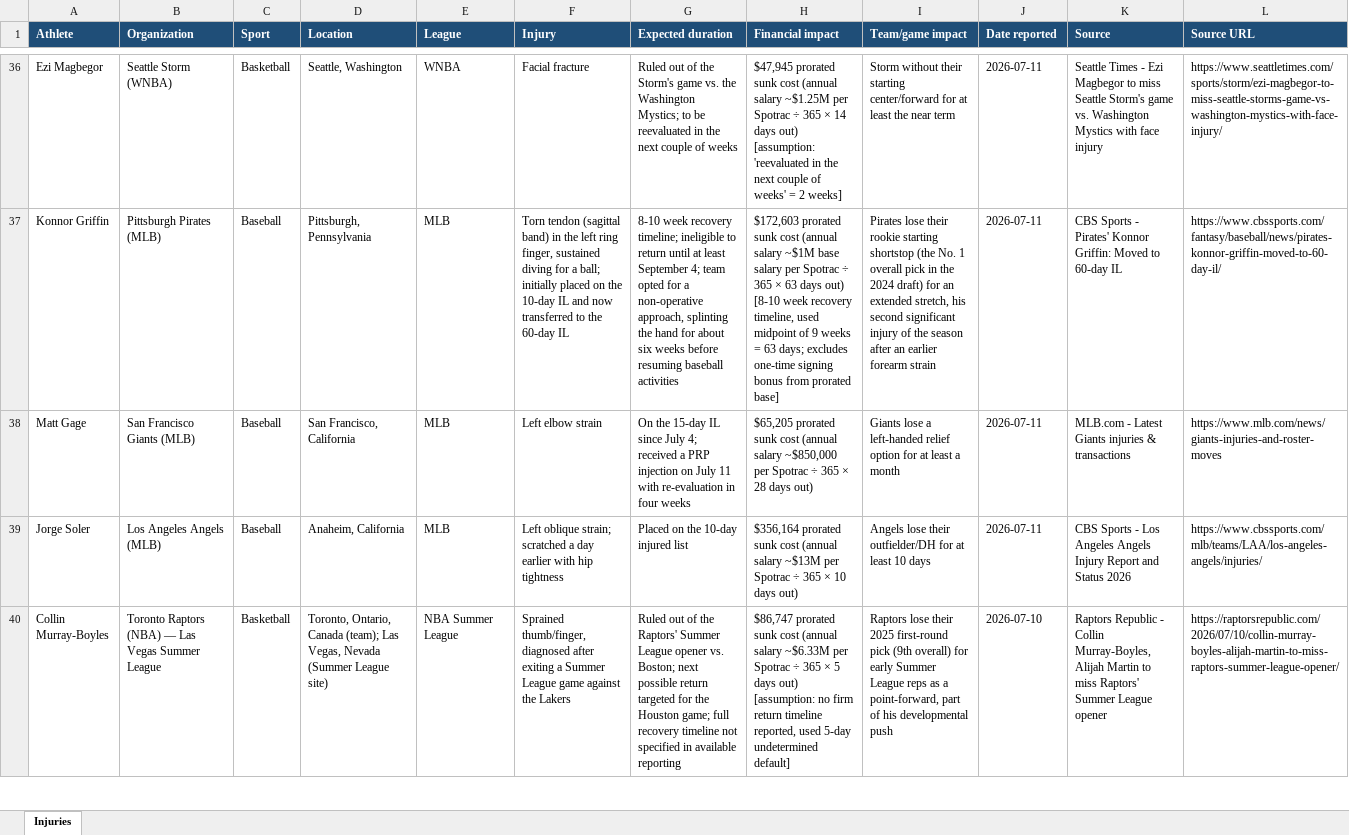
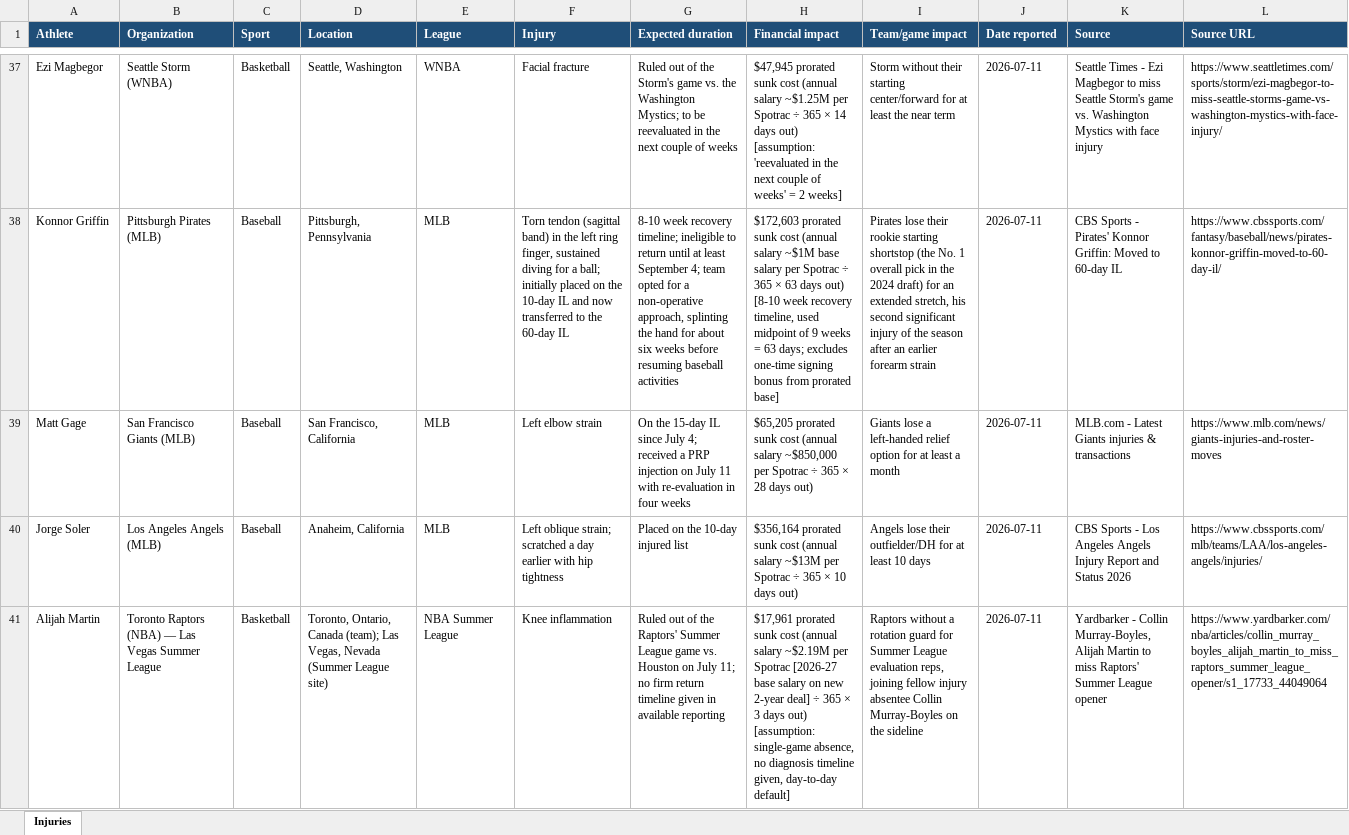
Before and after one commit to esalisbury-arch/athlete-injury-feed, an Excel workbook: injury_report.xlsx, sheet Injuries, drawn as a sheet; only a part is shown, gaps mark what is left out; the shorter side is filled out with more unchanged rows; values as stored, in another font and other column widths than the file's, no borders; table styles not drawn; the diff covers the shown part only; the diff names each change by its address in the sheet, - before the commit and + after, or states it on an @@ line.

Commit message:
Daily injury update: Martin, Rodgers, Mbappé, Domi, Rodón (5 new)
Added NBA Summer League, PGA Tour, World Cup/La Liga, NHL, and MLB
injury records from July 2026 news.

```diff
--- a/injury_report.xlsx (sheet Injuries)
+++ b/injury_report.xlsx (sheet Injuries)
+row 41: Alijah Martin | Toronto Raptors (NBA) — Las Vegas Summer League | Basketball | Toronto, Ontario, Canada (team); Las Vegas, Nevada (Summer League site) | NBA Summer League | Knee inflammation | Ruled out of the Raptors' Summer League game vs. Houston on July 11; no firm return timeline given in available reporting | $17,961 prorated sunk cost (annual salary ~$2.19M per Spotrac [2026-27 base salary on new 2-year deal] ÷ 365 × 3 days out) [assumption: single-game absence, no diagnosis timeline given, day-to-day default] | Raptors without a rotation guard for Summer League evaluation reps, joining fellow injury absentee Collin Murray-Boyles on the sideline | 2026-07-11 | Yardbarker - Collin Murray-Boyles, Alijah Martin to miss Raptors' Summer League opener | https://www.yardbarker.com/nba/articles/collin_murray_boyles_alijah_martin_to_miss_raptors_summer_league_opener/s1_17733_44049064
```
Also changed, not shown: 4 added rows elsewhere in this sheet, 4 other files.
